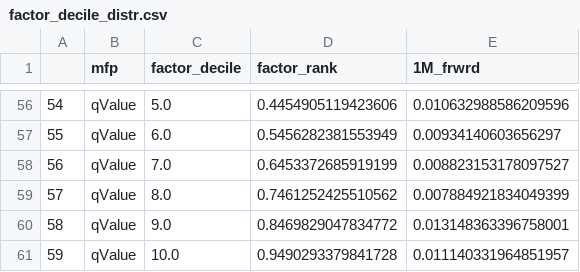
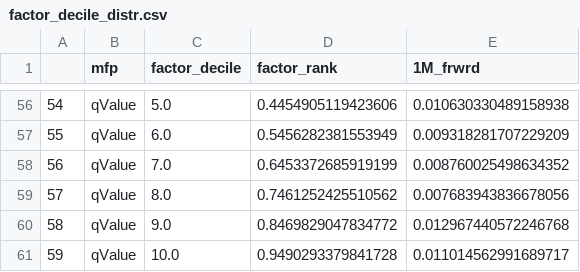
Before and after one commit to zhenik70/qrio, a CSV file: data/factor_decile_distr.csv, drawn as a sheet; only a part is shown, gaps mark what is left out; the diff covers the shown part only.

```diff
--- a/data/factor_decile_distr.csv
+++ b/data/factor_decile_distr.csv
@@ -56,6 +56,6 @@
-54,qValue,5.0,0.4454905119423606,0.010632988586209596
-55,qValue,6.0,0.5456282381553949,0.00934140603656297
-56,qValue,7.0,0.6453372685919199,0.008823153178097527
-57,qValue,8.0,0.7461252425510562,0.007884921834049399
-58,qValue,9.0,0.8469829047834772,0.013148363396758001
-59,qValue,10.0,0.9490293379841728,0.011140331964851957
+54,qValue,5.0,0.4454905119423606,0.010630330489158938
+55,qValue,6.0,0.5456282381553949,0.009318281707229209
+56,qValue,7.0,0.6453372685919199,0.008760025498634352
+57,qValue,8.0,0.7461252425510562,0.007683943836678056
+58,qValue,9.0,0.8469829047834772,0.012967440572246768
+59,qValue,10.0,0.9490293379841728,0.011014562991689717
```
Also changed, not shown: 58 edited cells elsewhere in this file.
